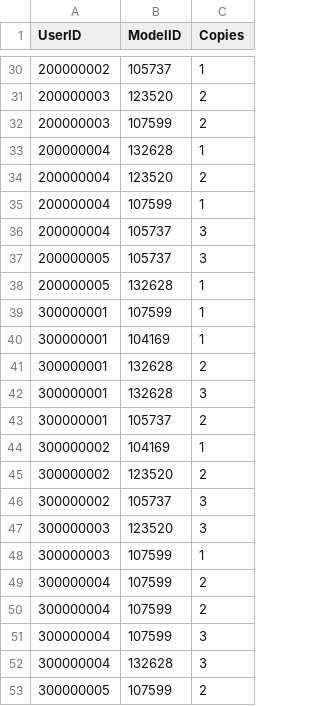
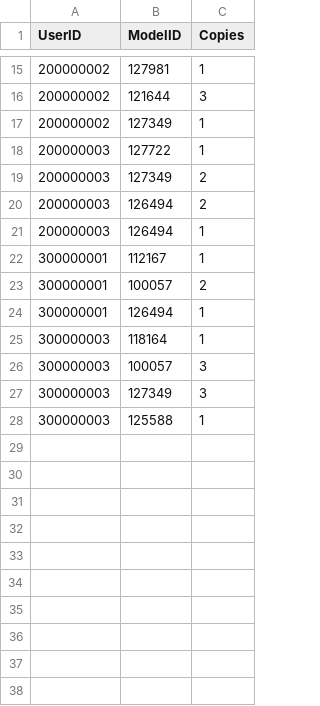
Before and after one commit to ntonnes/421-Marketplace, a CSV file: CSV_files/InCart.csv, drawn as a sheet; only a part is shown, gaps mark what is left out; the diff covers the shown part only.

```diff
--- a/CSV_files/InCart.csv
+++ b/CSV_files/InCart.csv
@@ -30,24 +15,14 @@ UserID,ModelID,Copies
-200000002,105737,1
-200000003,123520,2
-200000003,107599,2
-200000004,132628,1
-200000004,123520,2
-200000004,107599,1
-200000004,105737,3
-200000005,105737,3
-200000005,132628,1
-300000001,107599,1
-300000001,104169,1
-300000001,132628,2
-300000001,132628,3
-300000001,105737,2
-300000002,104169,1
-300000002,123520,2
-300000002,105737,3
-300000003,123520,3
-300000003,107599,1
-300000004,107599,2
-300000004,107599,2
-300000004,107599,3
-300000004,132628,3
-300000005,107599,2
+200000002,127981,1
+200000002,121644,3
+200000002,127349,1
+200000003,127722,1
+200000003,127349,2
+200000003,126494,2
+200000003,126494,1
+300000001,112167,1
+300000001,100057,2
+300000001,126494,1
+300000003,118164,1
+300000003,100057,3
+300000003,127349,3
+300000003,125588,1
```
Also changed, not shown: 5 added rows, 20 removed rows and 10 edited cells elsewhere in this file, CSV_files/Belongs.csv, CSV_files/BrandPage.csv, 15 other files.
